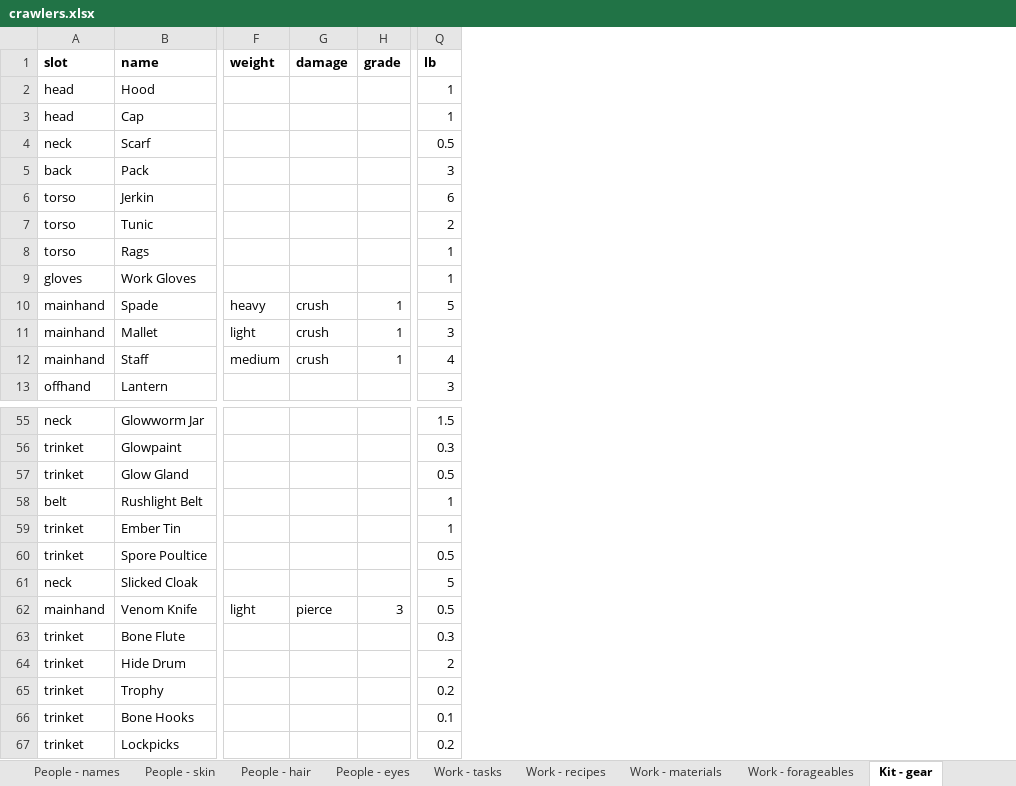
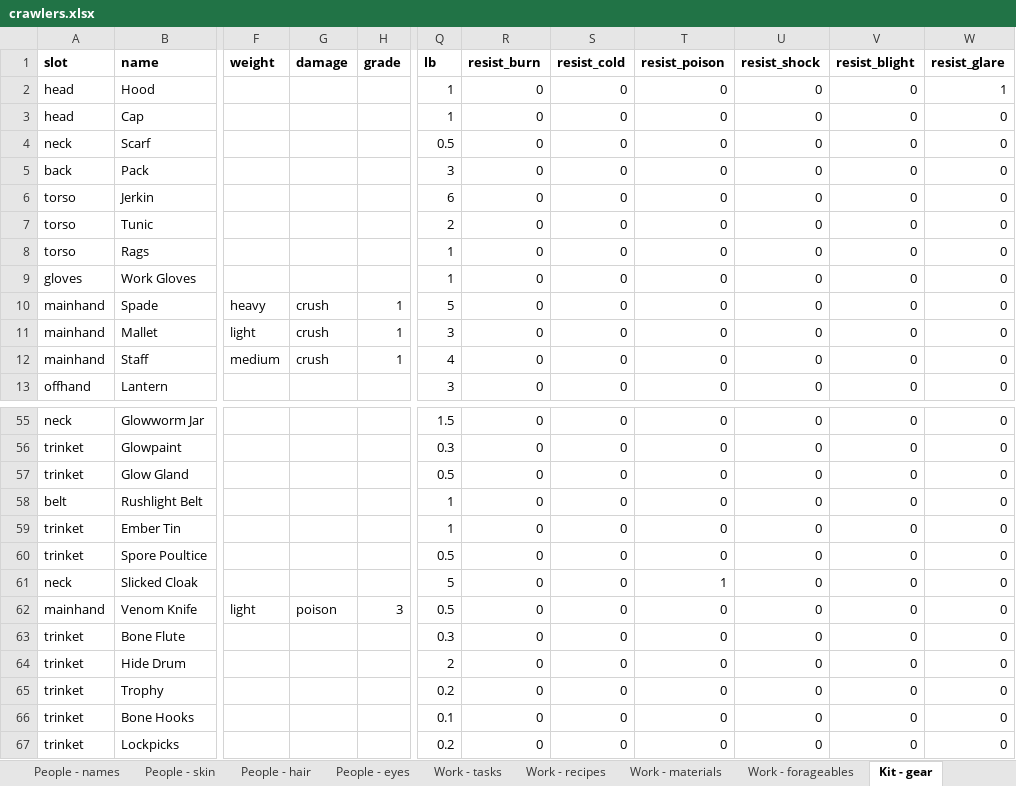
Before and after one commit to myrmecbruh/Project-Crawlers, an Excel workbook: crawlers.xlsx, sheet Kit - gear, drawn as a sheet; only a part is shown, gaps mark what is left out; values as stored, in another font and other column widths than the file's, no borders; the diff names each change by its address in the sheet, - before the commit and + after, or states it on an @@ line.

```diff
--- a/crawlers.xlsx (sheet Kit - gear)
+++ b/crawlers.xlsx (sheet Kit - gear)
+column R (resist_burn), rows 2-13: all 0; rows 55-67: all 0
+column S (resist_cold), rows 2-13: all 0; rows 55-67: all 0
+column T (resist_poison), rows 2-13: all 0; rows 55-67: 0 | 0 | 0 | 0 | 0 | 0 | 1 | 0 | 0 | 0 | 0 | 0 | 0
+column U (resist_shock), rows 2-13: all 0; rows 55-67: all 0
+column V (resist_blight), rows 2-13: all 0; rows 55-67: all 0
+column W (resist_glare), rows 2-13: 1 | 0 | 0 | 0 | 0 | 0 | 0 | 0 | 0 | 0 | 0 | 0; rows 55-67: all 0
-G62 (damage): pierce
+G62 (damage): poison
```
Also changed, not shown: sheet Creatures - natural_arms, sheet Kit - damage, 4 other files.
